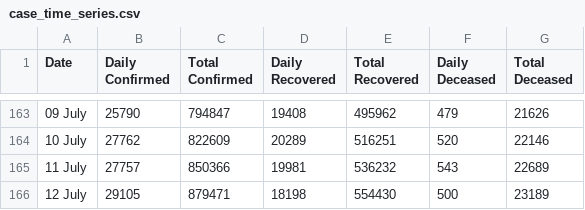
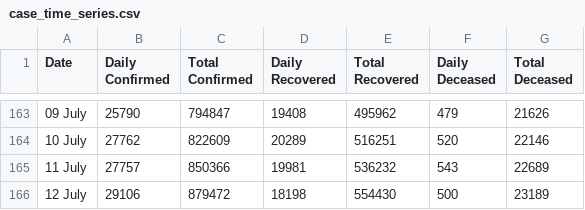
Before and after one commit to maaz619/api, a CSV file: csv/latest/case_time_series.csv, drawn as a sheet; only a part is shown, gaps mark what is left out.

```diff
--- a/csv/latest/case_time_series.csv
+++ b/csv/latest/case_time_series.csv
@@ -165,2 +165,2 @@ Date,Daily Confirmed,Total Confirmed,Daily Recovered,Total Recovered,Daily Decea
 11 July ,27757,850366,19981,536232,543,22689
-12 July ,29105,879471,18198,554430,500,23189
+12 July ,29106,879472,18198,554430,500,23189
```
Also changed, not shown: csv/latest/district_wise.csv, csv/latest/state_wise.csv, 47 other files.
